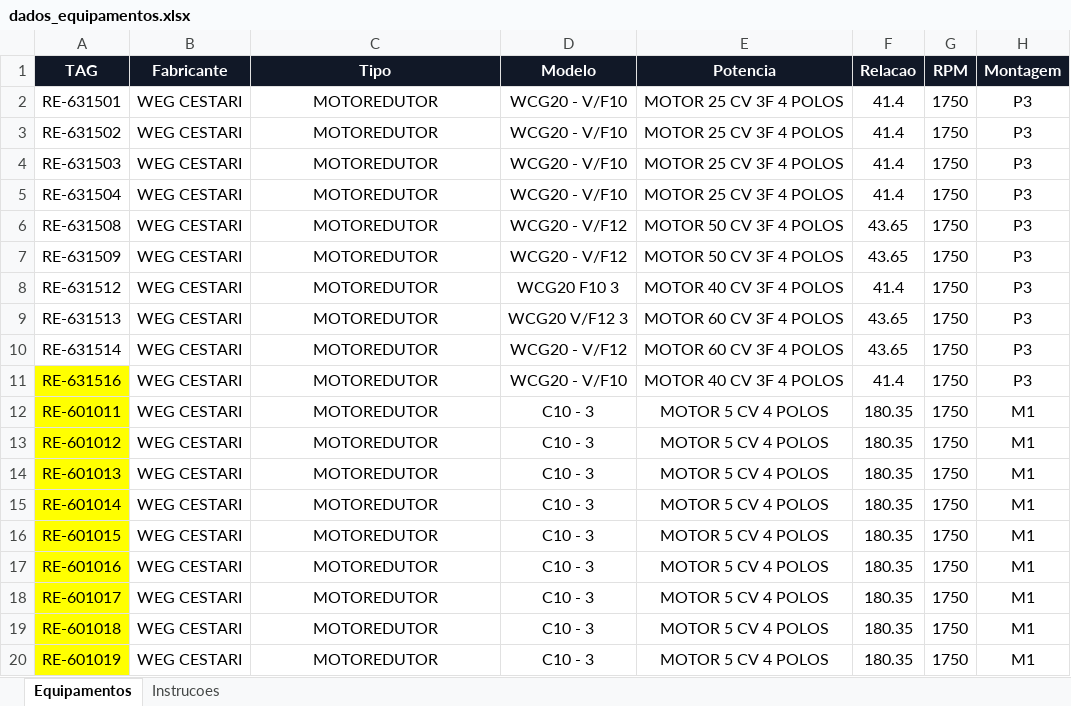
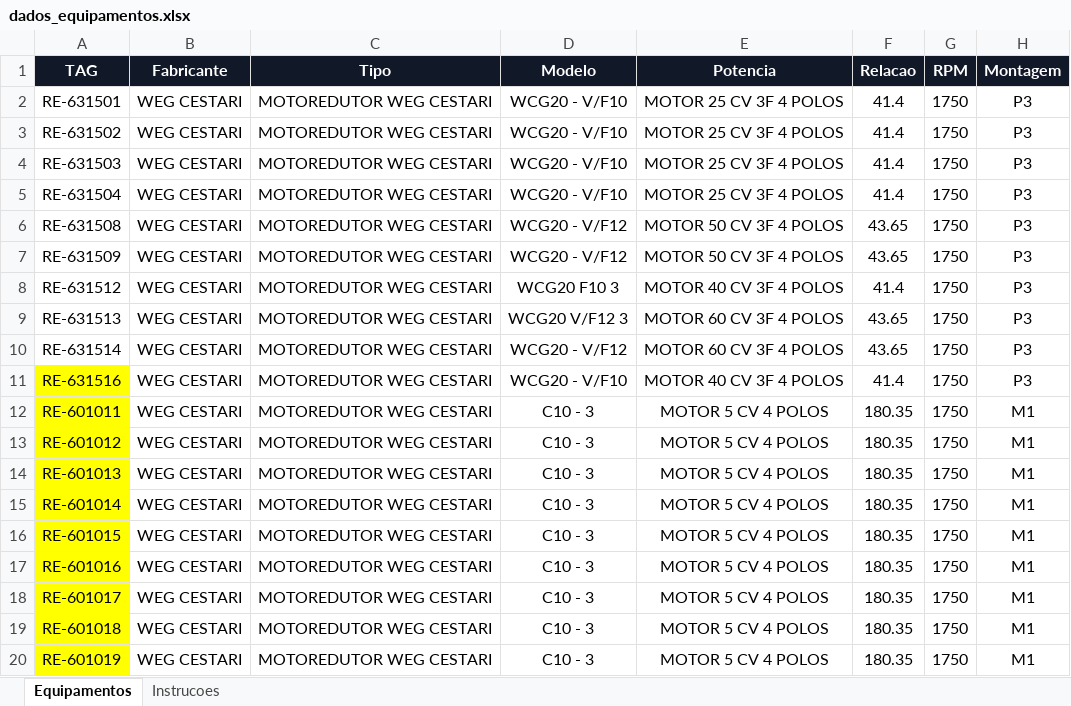
Before and after one commit to goldredutoresinpasa-web/DATABOOK-INPASA, an Excel workbook: dados_equipamentos.xlsx, sheet Equipamentos, drawn as a sheet; only a part is shown; values as stored, in another font and other column widths than the file's, no borders; conditional formats and table styles not drawn; the diff names each change by its address in the sheet, - before the commit and + after, or states it on an @@ line.

```diff
--- a/dados_equipamentos.xlsx (sheet Equipamentos)
+++ b/dados_equipamentos.xlsx (sheet Equipamentos)
-C2:C20 (Tipo): MOTOREDUTOR
+C2:C20 (Tipo): MOTOREDUTOR WEG CESTARI
```
Also changed, not shown: 2 other files.
